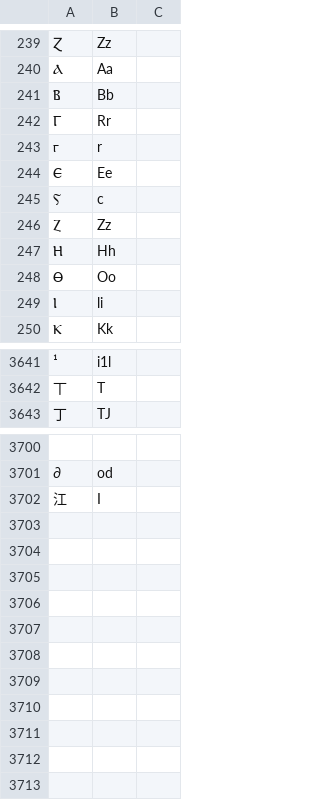
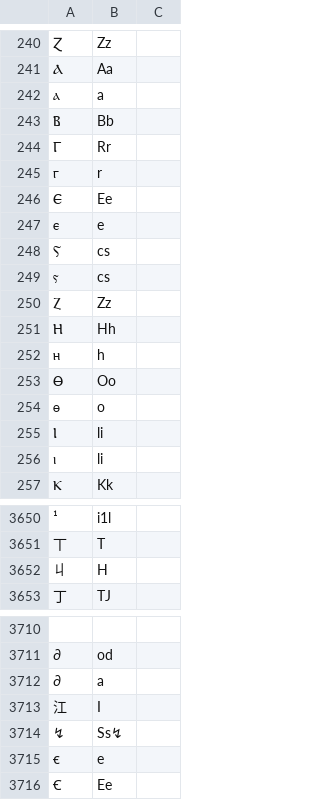
Before and after one commit to Tomato-Cake-LLC/rustrict, a CSV file: src/replacements_extra.csv, drawn as a sheet; only a part is shown, gaps mark what is left out; addresses are those after the commit; the diff covers the shown part only; the diff names each change by its address in the sheet, - before the commit and + after, or states it on an @@ line.

```diff
--- a/src/replacements_extra.csv
+++ b/src/replacements_extra.csv
+row 242: ⲁ | a
+row 247: ⲉ | e
-B248: c
+B248: cs
+row 249: ⲋ | cs
+row 252: ⲏ | h
+row 254: ⲑ | o
+row 256: ⲓ | li
+row 3652: 丩 | H
+row 3712: ∂ | a
+row 3714: ↯ | Ss↯
+row 3715: ꞓ | e
+row 3716: Ꞓ | Ee
```
Also changed, not shown: 3 added rows and 2 edited cells elsewhere in this file, src/profanity.csv, src/replacements.csv, 11 other files.
